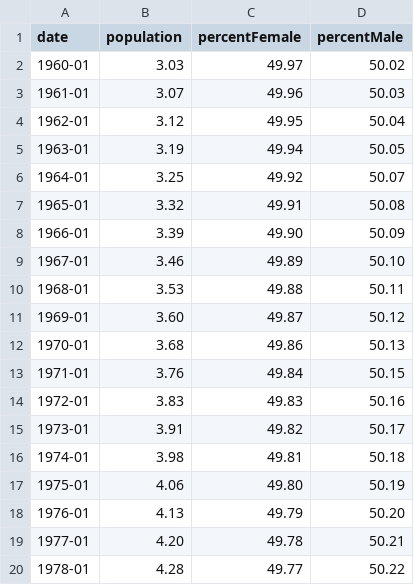
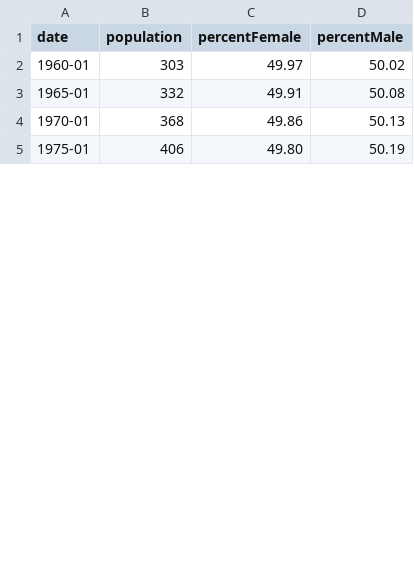
Before and after one commit to Vicky185/milestone2-worldstats, a CSV file: data/population-total/worldPop.csv, drawn as a sheet; only a part is shown; the diff covers the shown part only.

```diff
--- a/data/population-total/worldPop.csv
+++ b/data/population-total/worldPop.csv
@@ -1,20 +1,5 @@
 date,population,percentFemale,percentMale
-1960-01,3.03,49.97,50.02
-1961-01,3.07,49.96,50.03
-1962-01,3.12,49.95,50.04
-1963-01,3.19,49.94,50.05
-1964-01,3.25,49.92,50.07
-1965-01,3.32,49.91,50.08
-1966-01,3.39,49.90,50.09
-1967-01,3.46,49.89,50.10
-1968-01,3.53,49.88,50.11
-1969-01,3.60,49.87,50.12
-1970-01,3.68,49.86,50.13
-1971-01,3.76,49.84,50.15
-1972-01,3.83,49.83,50.16
-1973-01,3.91,49.82,50.17
-1974-01,3.98,49.81,50.18
-1975-01,4.06,49.80,50.19
-1976-01,4.13,49.79,50.20
-1977-01,4.20,49.78,50.21
-1978-01,4.28,49.77,50.22
+1960-01,303,49.97,50.02
+1965-01,332,49.91,50.08
+1970-01,368,49.86,50.13
+1975-01,406,49.80,50.19
```
Also changed, not shown: 31 removed rows and 9 edited cells elsewhere in this file, data/population-total/popTotal.csv, 5 other files.
